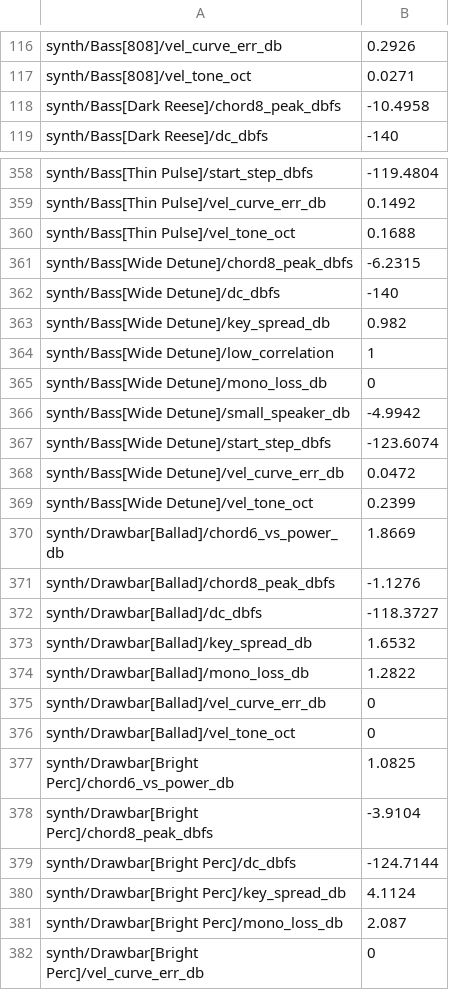
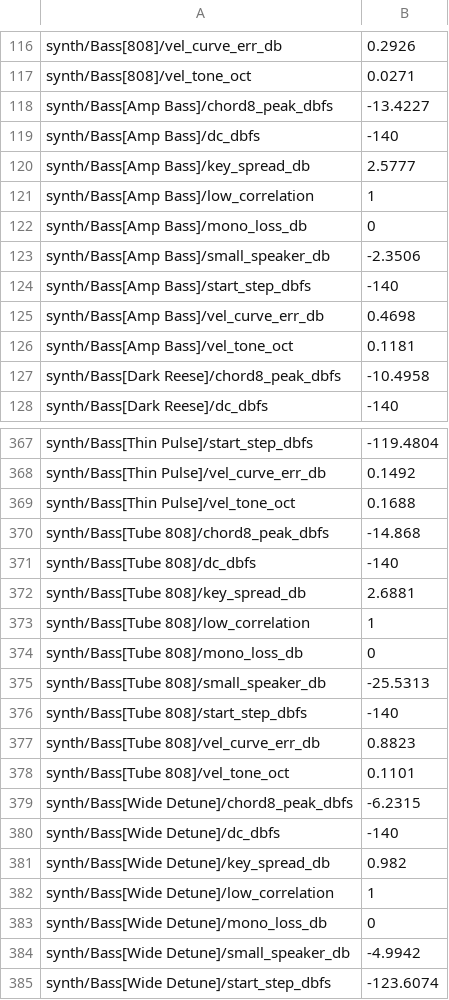
Before and after one commit to jferments/mpfree, a TSV file: rust/mpfree-fxlab/quality/synth.tsv, drawn as a sheet; only a part is shown, gaps mark what is left out; the shorter side is filled out with more unchanged rows; the diff covers the shown part only; the diff names each change by its address in the sheet, - before the commit and + after, or states it on an @@ line.

Commit message:
Factory presets as files, and the first factory sounds with their own effects and macros
- Every engine's factory presets (155, FM's still in code) move from Rust
  tables to preset files built into the program, one an engine in
  rust/mpfree-synth/presets/, each block what differs from the engine's
  defaults. mpfree_synth::factory reads them once; Preset keeps its
  block's text. Every setting of every preset loads to the same bits as
  before. The preset format moves to mpfree-node so mpfree-synth reads it.
- A factory preset with design lines (fx.N, macro.N) is a sound: the
  app's load_preset plays it as a user's preset (its effects and macros
  come too), a track's copy gets its design (preset_values), and a plain
  factory preset after it takes them away.
- The first six factory sounds: Phase Tines and Wah Clav (Keys), Hall
  Strings and Space Strings (Strings), Amp Bass and Tube 808 (Bass), each
  with the macros its type's Q-Links name, level with its category, even
  across the keys and meeting the targets its engine meets.
- Tests: every factory preset loads as a sound to the very values its
  engine gives, with no unread line, plain exactly when it has no design,
  and every macro at its saved place agreeing with what it moves; the app
  plays a factory sound on the pads and a track's copy to the bit.
- The lab measures a factory sound through its effects (the K rows on
  the engine alone); synth.tsv gains the six sounds' rows.
- Docs: presets.md (factory files, tests), synths.md, synth-quality.md,
  synth-architecture.md row 8, the manual's Synth chapter.

```diff
--- a/rust/mpfree-fxlab/quality/synth.tsv
+++ b/rust/mpfree-fxlab/quality/synth.tsv
+row 118: synth/Bass[Amp Bass]/chord8_peak_dbfs | -13.4227
+row 119: synth/Bass[Amp Bass]/dc_dbfs | -140
+row 120: synth/Bass[Amp Bass]/key_spread_db | 2.5777
+row 121: synth/Bass[Amp Bass]/low_correlation | 1
+row 122: synth/Bass[Amp Bass]/mono_loss_db | 0
+row 123: synth/Bass[Amp Bass]/small_speaker_db | -2.3506
+row 124: synth/Bass[Amp Bass]/start_step_dbfs | -140
+row 125: synth/Bass[Amp Bass]/vel_curve_err_db | 0.4698
+row 126: synth/Bass[Amp Bass]/vel_tone_oct | 0.1181
+row 370: synth/Bass[Tube 808]/chord8_peak_dbfs | -14.868
+row 371: synth/Bass[Tube 808]/dc_dbfs | -140
+row 372: synth/Bass[Tube 808]/key_spread_db | 2.6881
+row 373: synth/Bass[Tube 808]/low_correlation | 1
+row 374: synth/Bass[Tube 808]/mono_loss_db | 0
+row 375: synth/Bass[Tube 808]/small_speaker_db | -25.5313
+row 376: synth/Bass[Tube 808]/start_step_dbfs | -140
+row 377: synth/Bass[Tube 808]/vel_curve_err_db | 0.8823
+row 378: synth/Bass[Tube 808]/vel_tone_oct | 0.1101
```
Also changed, not shown: 35 added rows elsewhere in this file, 54 other files.
